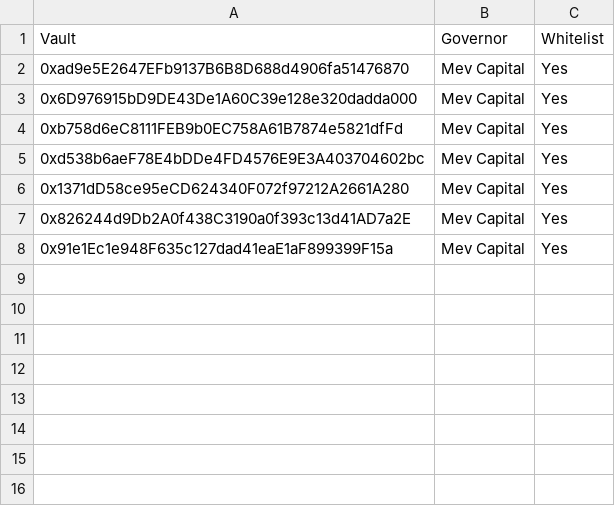
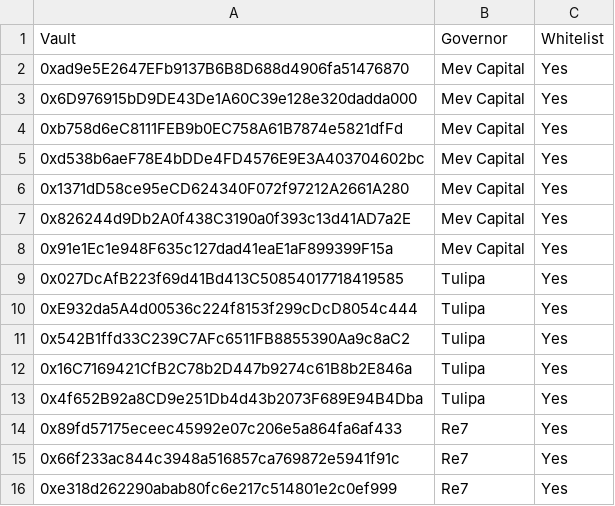
Before and after one commit to euler-xyz/evk-periphery, a CSV file: script/production/berachain/governedPerspectiveVaults/GovernedPerspectiveVaults.csv, drawn as a sheet.

Commit message:
feat: whitelist bera vaults

```diff
--- a/script/production/berachain/governedPerspectiveVaults/GovernedPerspectiveVaults.csv
+++ b/script/production/berachain/governedPerspectiveVaults/GovernedPerspectiveVaults.csv
@@ -8 +8,9 @@ Vault,Governor,Whitelist
 0x91e1Ec1e948F635c127dad41eaE1aF899399F15a,Mev Capital,Yes
+0x027DcAfB223f69d41Bd413C50854017718419585,Tulipa,Yes
+0xE932da5A4d00536c224f8153f299cDcD8054c444,Tulipa,Yes
+0x542B1ffd33C239C7AFc6511FB8855390Aa9c8aC2,Tulipa,Yes
+0x16C7169421CfB2C78b2D447b9274c61B8b2E846a,Tulipa,Yes
+0x4f652B92a8CD9e251Db4d43b2073F689E94B4Dba,Tulipa,Yes
+0x89fd57175eceec45992e07c206e5a864fa6af433,Re7,Yes
+0x66f233ac844c3948a516857ca769872e5941f91c,Re7,Yes
+0xe318d262290abab80fc6e217c514801e2c0ef999,Re7,Yes
```
